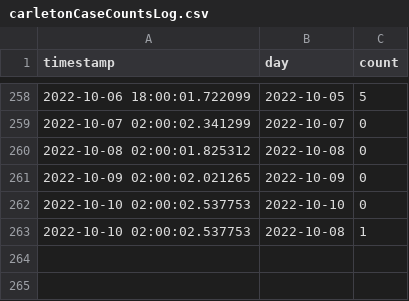
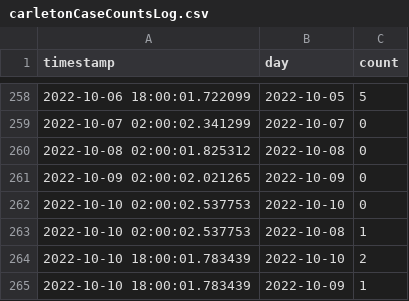
Before and after one commit to EAlexander/carletonCovidCounts, a CSV file: carletonCaseCountsLog.csv, drawn as a sheet; only a part is shown, gaps mark what is left out; the diff names each change by its address in the sheet, - before the commit and + after, or states it on an @@ line.

Commit message:
Updating case logs

```diff
--- a/carletonCaseCountsLog.csv
+++ b/carletonCaseCountsLog.csv
+row 264: 2022-10-10 18:00:01.783439 | 2022-10-10 | 2
+row 265: 2022-10-10 18:00:01.783439 | 2022-10-09 | 1
```
